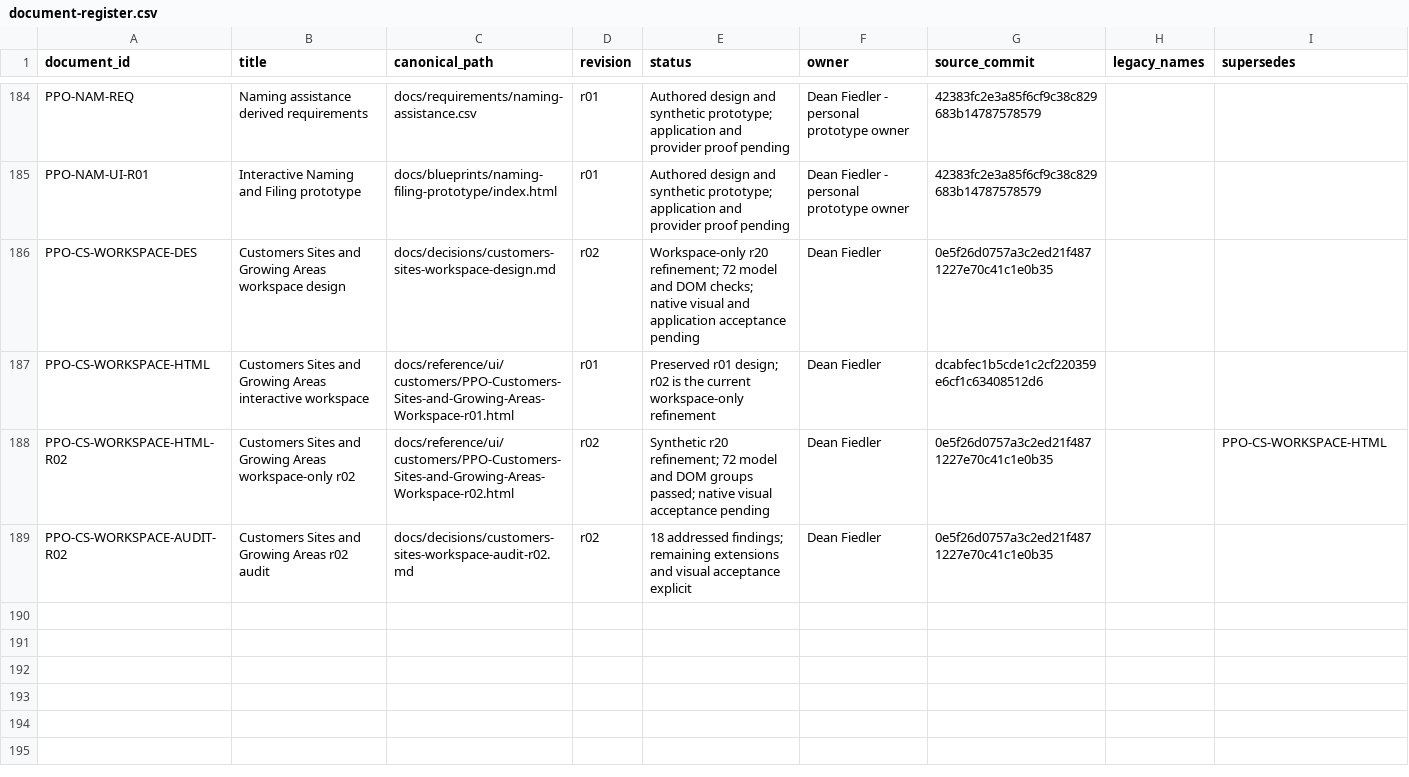
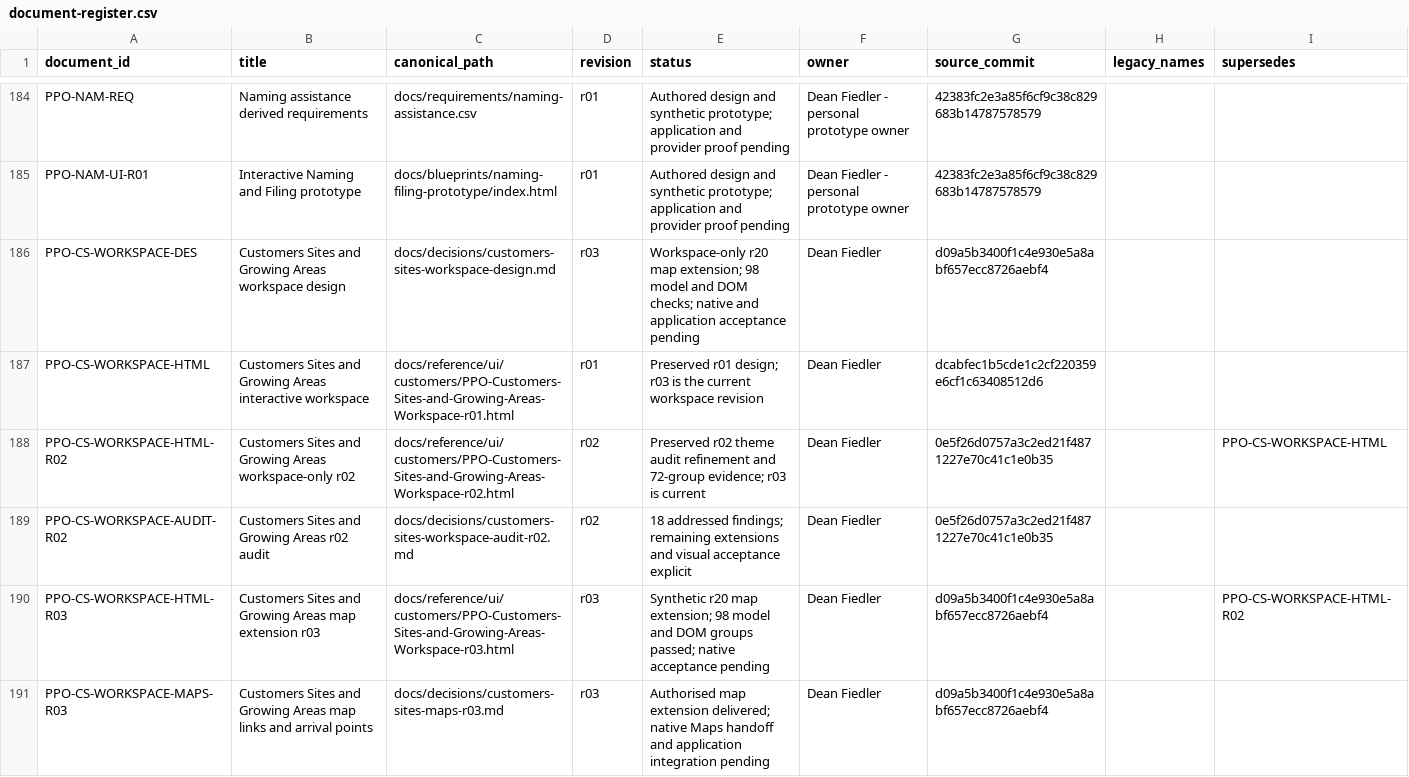
Before and after one commit to deanrfiedler-gif/powerplants-one, a CSV file: docs/standards/document-register.csv, drawn as a sheet; only a part is shown, gaps mark what is left out.

Commit message:
design: add site map links and arrival points r03

```diff
--- a/docs/standards/document-register.csv
+++ b/docs/standards/document-register.csv
@@ -185,5 +185,7 @@ PPO-NAM-REQ,Naming assistance derived requirements,docs/requirements/naming-assi
 PPO-NAM-UI-R01,Interactive Naming and Filing prototype,docs/blueprints/naming-filing-prototype/index.html,r01,Authored design and synthetic prototype; application and provider proof pending,Dean Fiedler - personal prototype owner,42383fc2e3a85f6cf9c38c829683b14787578579,,
-PPO-CS-WORKSPACE-DES,Customers Sites and Growing Areas workspace design,docs/decisions/customers-sites-workspace-design.md,r02,Workspace-only r20 refinement; 72 model and DOM checks; native visual and application acceptance pending,Dean Fiedler,0e5f26d0757a3c2ed21f4871227e70c41c1e0b35,,
-PPO-CS-WORKSPACE-HTML,Customers Sites and Growing Areas interactive workspace,docs/reference/ui/customers/PPO-Customers-Sites-and-Growing-Areas-Workspace-r01.html,r01,Preserved r01 design; r02 is the current workspace-only refinement,Dean Fiedler,dcabfec1b5cde1c2cf220359e6cf1c63408512d6,,
-PPO-CS-WORKSPACE-HTML-R02,Customers Sites and Growing Areas workspace-only r02,docs/reference/ui/customers/PPO-Customers-Sites-and-Growing-Areas-Workspace-r02.html,r02,Synthetic r20 refinement; 72 model and DOM groups passed; native visual acceptance pending,Dean Fiedler,0e5f26d0757a3c2ed21f4871227e70c41c1e0b35,,PPO-CS-WORKSPACE-HTML
+PPO-CS-WORKSPACE-DES,Customers Sites and Growing Areas workspace design,docs/decisions/customers-sites-workspace-design.md,r03,Workspace-only r20 map extension; 98 model and DOM checks; native and application acceptance pending,Dean Fiedler,d09a5b3400f1c4e930e5a8abf657ecc8726aebf4,,
+PPO-CS-WORKSPACE-HTML,Customers Sites and Growing Areas interactive workspace,docs/reference/ui/customers/PPO-Customers-Sites-and-Growing-Areas-Workspace-r01.html,r01,Preserved r01 design; r03 is the current workspace revision,Dean Fiedler,dcabfec1b5cde1c2cf220359e6cf1c63408512d6,,
+PPO-CS-WORKSPACE-HTML-R02,Customers Sites and Growing Areas workspace-only r02,docs/reference/ui/customers/PPO-Customers-Sites-and-Growing-Areas-Workspace-r02.html,r02,Preserved r02 theme audit refinement and 72-group evidence; r03 is current,Dean Fiedler,0e5f26d0757a3c2ed21f4871227e70c41c1e0b35,,PPO-CS-WORKSPACE-HTML
 PPO-CS-WORKSPACE-AUDIT-R02,Customers Sites and Growing Areas r02 audit,docs/decisions/customers-sites-workspace-audit-r02.md,r02,18 addressed findings; remaining extensions and visual acceptance explicit,Dean Fiedler,0e5f26d0757a3c2ed21f4871227e70c41c1e0b35,,
+PPO-CS-WORKSPACE-HTML-R03,Customers Sites and Growing Areas map extension r03,docs/reference/ui/customers/PPO-Customers-Sites-and-Growing-Areas-Workspace-r03.html,r03,Synthetic r20 map extension; 98 model and DOM groups passed; native acceptance pending,Dean Fiedler,d09a5b3400f1c4e930e5a8abf657ecc8726aebf4,,PPO-CS-WORKSPACE-HTML-R02
+PPO-CS-WORKSPACE-MAPS-R03,Customers Sites and Growing Areas map links and arrival points,docs/decisions/customers-sites-maps-r03.md,r03,Authorised map extension delivered; native Maps handoff and application integration pending,Dean Fiedler,d09a5b3400f1c4e930e5a8abf657ecc8726aebf4,,
```
Also changed, not shown: 7 other files.
